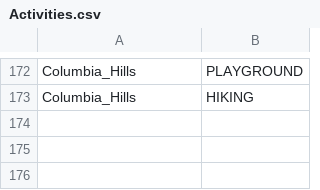
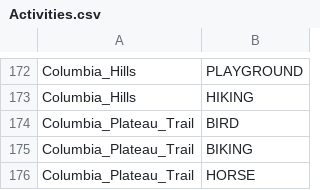
Before and after one commit to WSPF/SeattleGiveCamp, a CSV file: Activities.csv, drawn as a sheet; only a part is shown, gaps mark what is left out.

Commit message:
Adding Columbia Plateau Trail State Park activites

```diff
--- a/Activities.csv
+++ b/Activities.csv
@@ -173 +173,4 @@ Columbia_Hills,PLAYGROUND
 Columbia_Hills,HIKING
+Columbia_Plateau_Trail,BIRD
+Columbia_Plateau_Trail,BIKING
+Columbia_Plateau_Trail,HORSE
```
